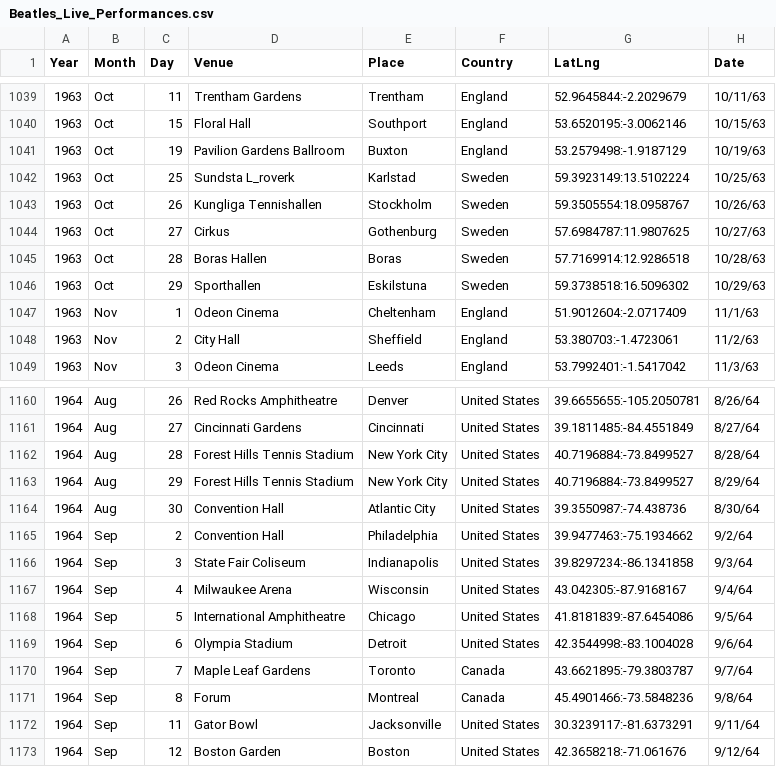
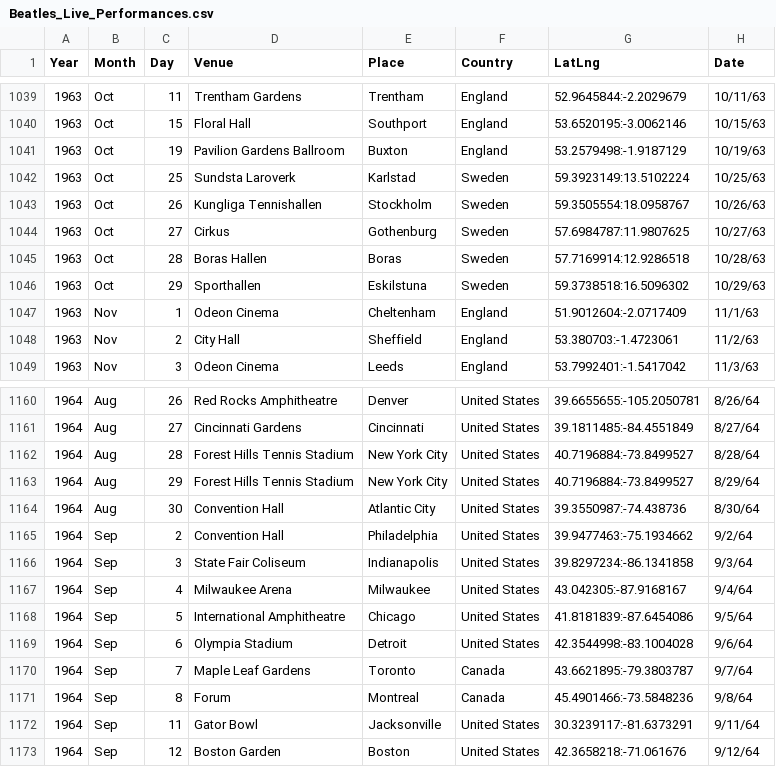
Before and after one commit to lebryant126/Beatles_Live_Perfomances_Shiny_App, a CSV file: data/Beatles_Live_Performances.csv, drawn as a sheet; only a part is shown, gaps mark what is left out.

Commit message:
Fixed typos in Beatles_Live_Performances.csv

```diff
--- a/data/Beatles_Live_Performances.csv
+++ b/data/Beatles_Live_Performances.csv
@@ -1041,3 +1041,3 @@ Year,Month,Day,Venue,Place,Country,LatLng,Date
 1963,Oct,19,Pavilion Gardens Ballroom,Buxton,England,53.2579498:-1.9187129,10/19/63
-1963,Oct,25,Sundsta L_roverk,Karlstad,Sweden,59.3923149:13.5102224,10/25/63
+1963,Oct,25,Sundsta Laroverk,Karlstad,Sweden,59.3923149:13.5102224,10/25/63
 1963,Oct,26,Kungliga Tennishallen,Stockholm,Sweden,59.3505554:18.0958767,10/26/63
@@ -1166,3 +1166,3 @@ Year,Month,Day,Venue,Place,Country,LatLng,Date
 1964,Sep,3,State Fair Coliseum,Indianapolis,United States,39.8297234:-86.1341858,9/3/64
-1964,Sep,4,Milwaukee Arena,Wisconsin,United States,43.042305:-87.9168167,9/4/64
+1964,Sep,4,Milwaukee Arena,Milwaukee,United States,43.042305:-87.9168167,9/4/64
 1964,Sep,5,International Amphitheatre,Chicago,United States,41.8181839:-87.6454086,9/5/64
```
